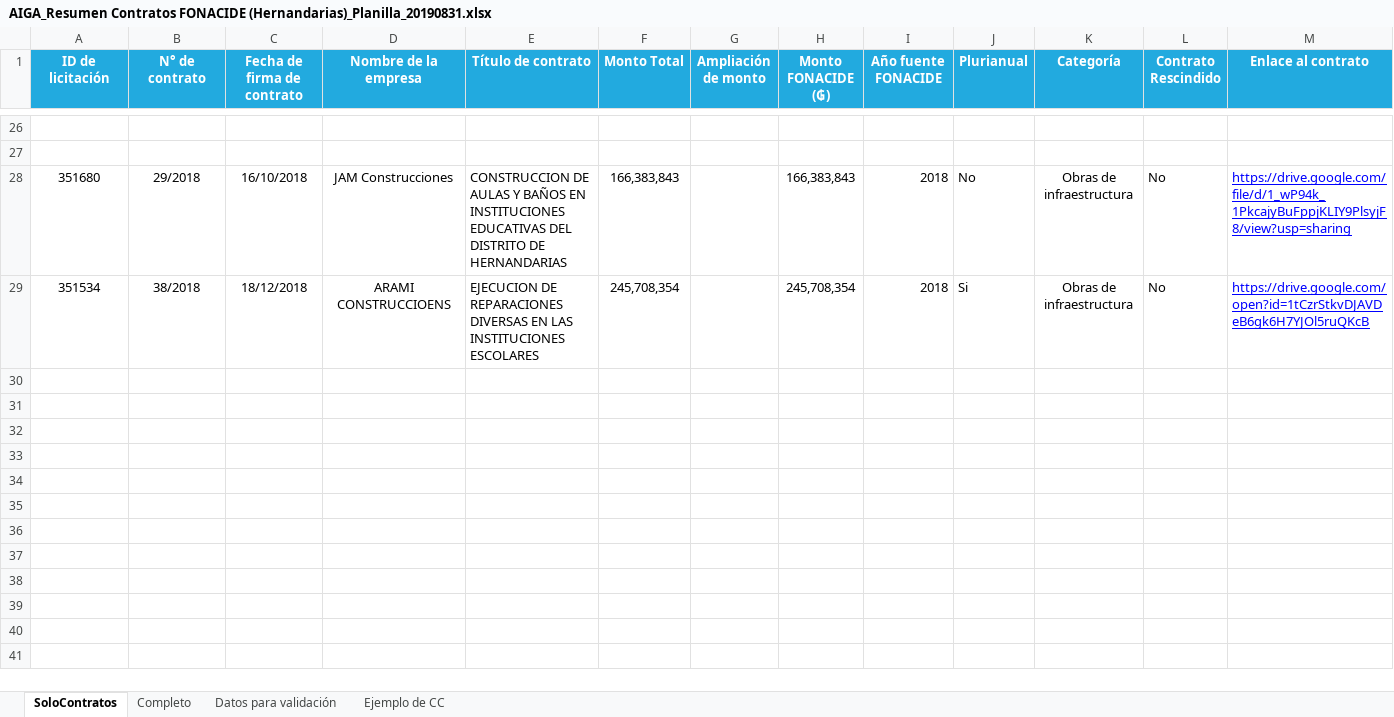
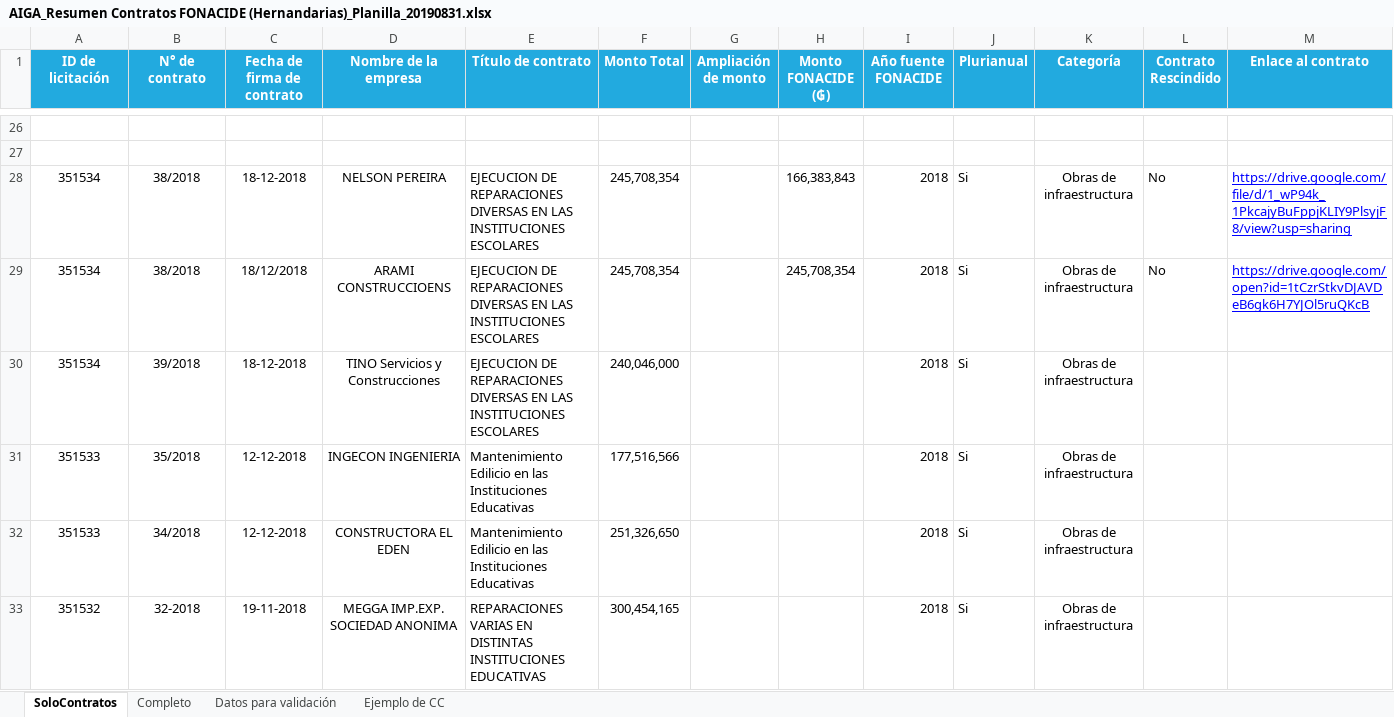
Before and after one commit to elvispy/dncp_scrapper, an Excel workbook: Temps/AIGA_Resumen Contratos FONACIDE (Hernandarias)_Planilla_20190831.xlsx, sheet SoloContratos, drawn as a sheet; only a part is shown, gaps mark what is left out; values as stored, in another font and other column widths than the file's, no borders; charts and pictures not drawn; rows hold the shown columns only; the diff covers the shown part only; the diff names each change by its address in the sheet, - before the commit and + after, or states it on an @@ line.

```diff
--- a/Temps/AIGA_Resumen Contratos FONACIDE (Hernandarias)_Planilla_20190831.xlsx (sheet SoloContratos)
+++ b/Temps/AIGA_Resumen Contratos FONACIDE (Hernandarias)_Planilla_20190831.xlsx (sheet SoloContratos)
-A28 (ID de licitación): 351680
+A28 (ID de licitación): 351534
-B28 (N° de contrato): 29/2018
+B28 (N° de contrato): 38/2018
-C28 (Fecha de firma de contrato): 16/10/2018
+C28 (Fecha de firma de contrato): 18-12-2018
-D28 (Nombre de la empresa): JAM Construcciones
+D28 (Nombre de la empresa): NELSON PEREIRA
-E28 (Título de contrato): CONSTRUCCION DE AULAS Y BAÑOS EN INSTITUCIONES EDUCATIVAS DEL DISTRITO DE HERNANDARIAS
+E28 (Título de contrato): EJECUCION DE REPARACIONES DIVERSAS EN LAS INSTITUCIONES ESCOLARES
-F28 (Monto Total): 166,383,843
+F28 (Monto Total): 245,708,354
-J28 (Plurianual): No
+J28 (Plurianual): Si
+row 30: 351534 | 39/2018 | 18-12-2018 | TINO Servicios y Construcciones | EJECUCION DE REPARACIONES DIVERSAS EN LAS INSTITUCIONES ESCOLARES | 240,046,000 |  |  | 2018 | Si | Obras de infraestructura
+row 31: 351533 | 35/2018 | 12-12-2018 | INGECON INGENIERIA | Mantenimiento Edilicio en las Instituciones Educativas | 177,516,566 |  |  | 2018 | Si | Obras de infraestructura
+row 32: 351533 | 34/2018 | 12-12-2018 | CONSTRUCTORA EL EDEN | Mantenimiento Edilicio en las Instituciones Educativas | 251,326,650 |  |  | 2018 | Si | Obras de infraestructura
+row 33: 351532 | 32-2018 | 19-11-2018 | MEGGA IMP.EXP. SOCIEDAD ANONIMA | REPARACIONES VARIAS EN DISTINTAS INSTITUCIONES EDUCATIVAS | 300,454,165 |  |  | 2018 | Si | Obras de infraestructura
```
Also changed, not shown: 15 added rows elsewhere in this sheet, sheet Completo, charts or pictures, 11 other files.
